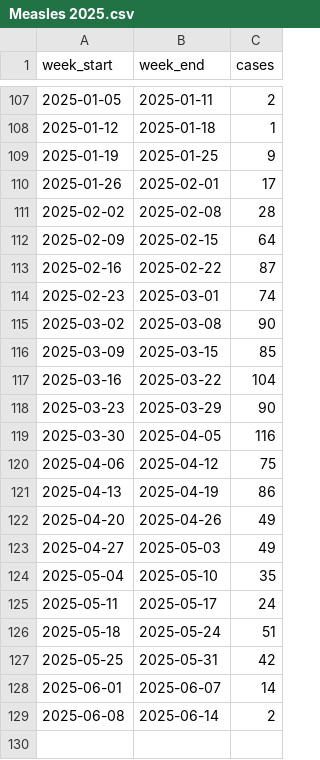
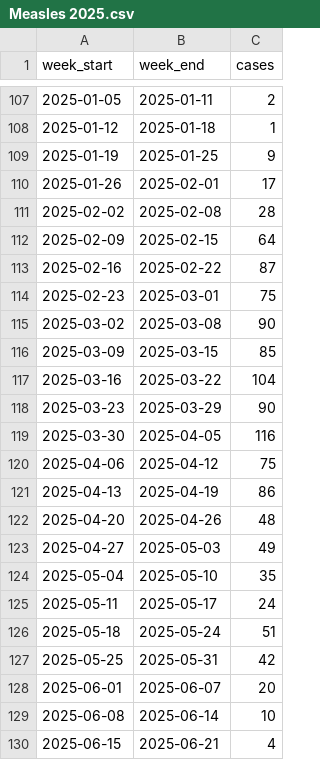
Before and after one commit to sfsnider/measles, a CSV file: data/Measles 2025.csv, drawn as a sheet; only a part is shown, gaps mark what is left out.

Commit message:
Update Measles 2025 dataset with new case data and ensure proper formatting

```diff
--- a/data/Measles 2025.csv
+++ b/data/Measles 2025.csv
@@ -113,3 +113,3 @@ week_start,week_end,cases
 2025-02-16,2025-02-22,87
-2025-02-23,2025-03-01,74
+2025-02-23,2025-03-01,75
 2025-03-02,2025-03-08,90
@@ -121,3 +121,3 @@ week_start,week_end,cases
 2025-04-13,2025-04-19,86
-2025-04-20,2025-04-26,49
+2025-04-20,2025-04-26,48
 2025-04-27,2025-05-03,49
@@ -127,3 +127,4 @@ week_start,week_end,cases
 2025-05-25,2025-05-31,42
-2025-06-01,2025-06-07,14
-2025-06-08,2025-06-14,2
+2025-06-01,2025-06-07,20
+2025-06-08,2025-06-14,10
+2025-06-15,2025-06-21,4
```
